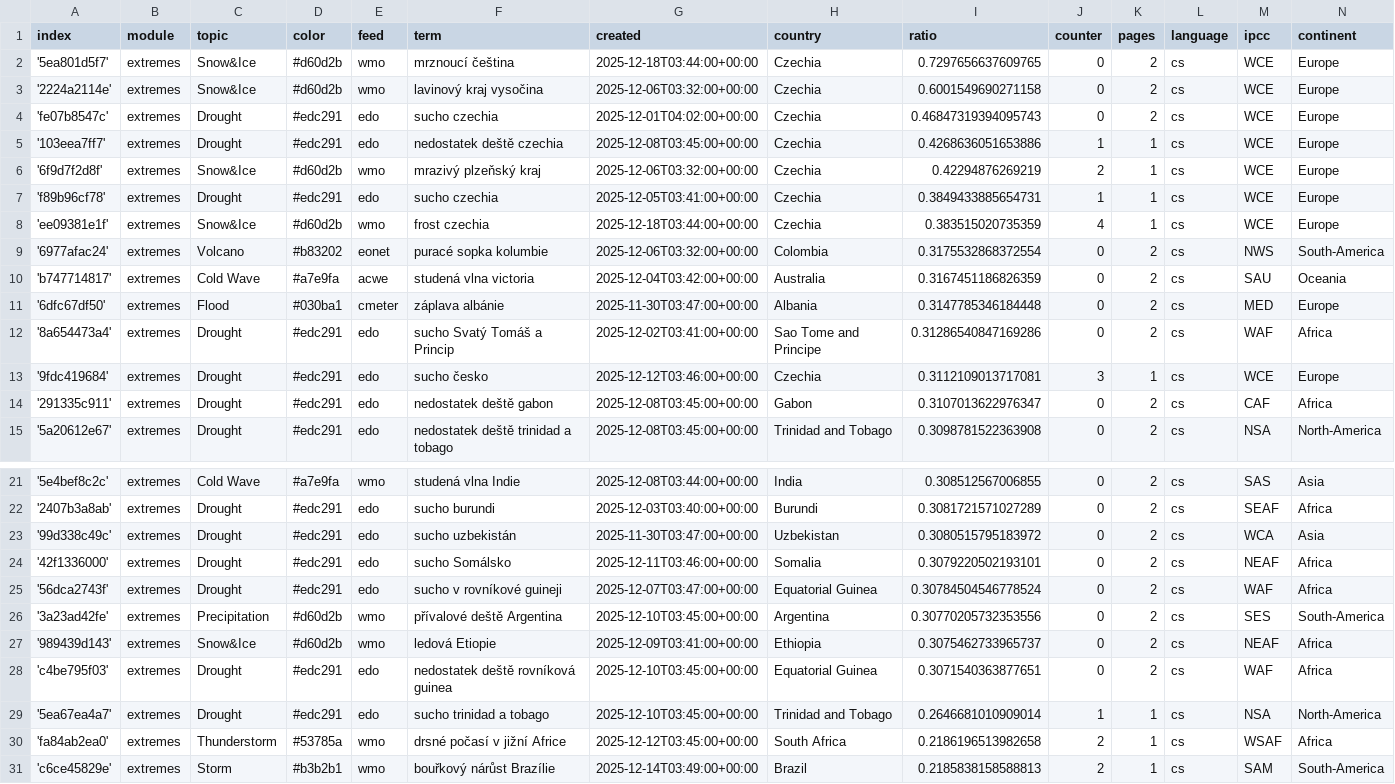
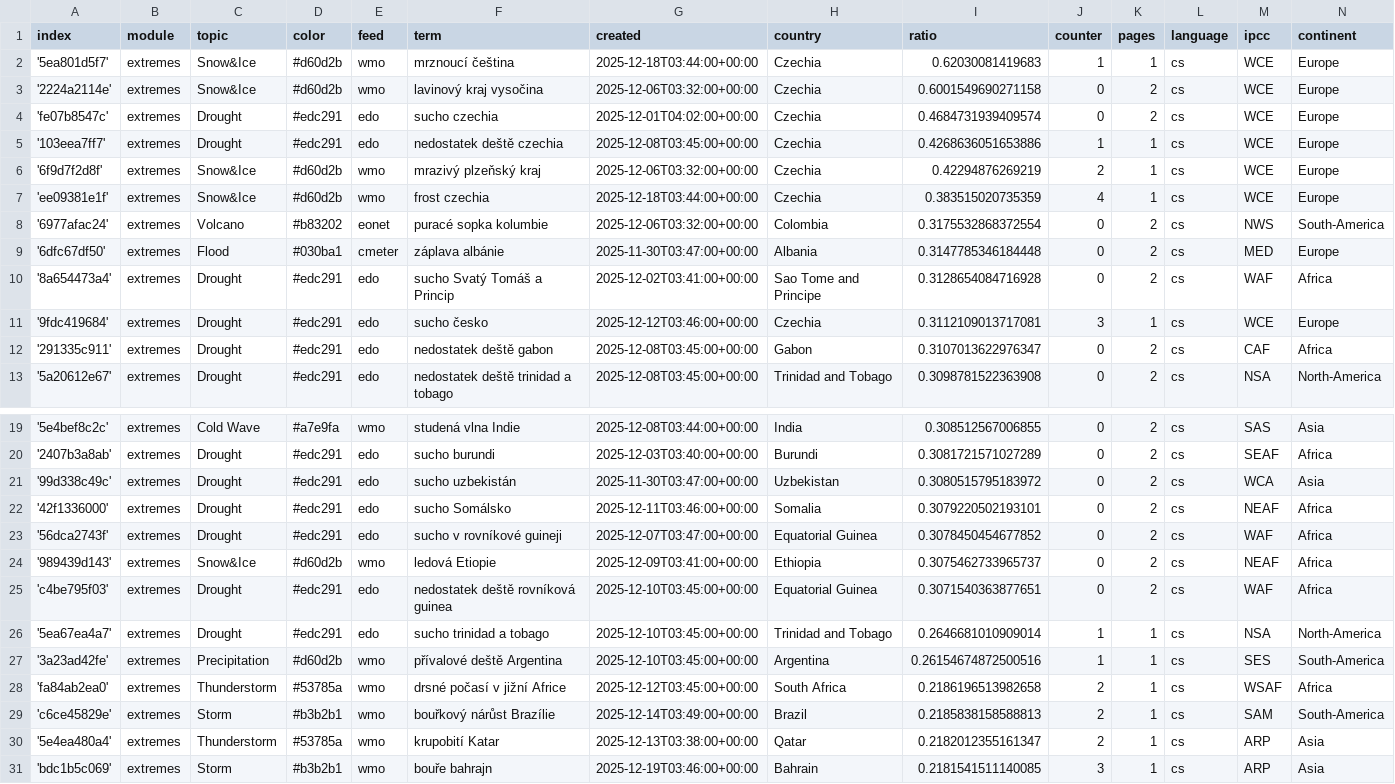
Before and after one commit to Leoniews/czechExtremes, a CSV file: terms.csv, drawn as a sheet; only a part is shown, gaps mark what is left out; the shorter side is filled out with more unchanged rows.

Commit message:
Commit from GitHub Actions (harvest:0.0)

```diff
--- a/terms.csv
+++ b/terms.csv
@@ -1,13 +1,11 @@
 index,module,topic,color,feed,term,created,country,ratio,counter,pages,language,ipcc,continent
-'5ea801d5f7',extremes,Snow&Ice,#d60d2b,wmo,mrznoucí čeština,2025-12-18T03:44:00+00:00,Czechia,0.7297656637609765,0,2,cs,WCE,Europe
+'5ea801d5f7',extremes,Snow&Ice,#d60d2b,wmo,mrznoucí čeština,2025-12-18T03:44:00+00:00,Czechia,0.62030081419683,1,1,cs,WCE,Europe
 '2224a2114e',extremes,Snow&Ice,#d60d2b,wmo,lavinový kraj vysočina,2025-12-06T03:32:00+00:00,Czechia,0.6001549690271158,0,2,cs,WCE,Europe
-'fe07b8547c',extremes,Drought,#edc291,edo,sucho czechia,2025-12-01T04:02:00+00:00,Czechia,0.46847319394095743,0,2,cs,WCE,Europe
+'fe07b8547c',extremes,Drought,#edc291,edo,sucho czechia,2025-12-01T04:02:00+00:00,Czechia,0.4684731939409574,0,2,cs,WCE,Europe
 '103eea7ff7',extremes,Drought,#edc291,edo,nedostatek deště czechia,2025-12-08T03:45:00+00:00,Czechia,0.4268636051653886,1,1,cs,WCE,Europe
 '6f9d7f2d8f',extremes,Snow&Ice,#d60d2b,wmo,mrazivý plzeňský kraj,2025-12-06T03:32:00+00:00,Czechia,0.42294876269219,2,1,cs,WCE,Europe
-'f89b96cf78',extremes,Drought,#edc291,edo,sucho czechia,2025-12-05T03:41:00+00:00,Czechia,0.3849433885654731,1,1,cs,WCE,Europe
 'ee09381e1f',extremes,Snow&Ice,#d60d2b,wmo,frost czechia,2025-12-18T03:44:00+00:00,Czechia,0.383515020735359,4,1,cs,WCE,Europe
 '6977afac24',extremes,Volcano,#b83202,eonet,puracé sopka kolumbie,2025-12-06T03:32:00+00:00,Colombia,0.3175532868372554,0,2,cs,NWS,South-America
-'b747714817',extremes,Cold Wave,#a7e9fa,acwe,studená vlna victoria,2025-12-04T03:42:00+00:00,Australia,0.3167451186826359,0,2,cs,SAU,Oceania
 '6dfc67df50',extremes,Flood,#030ba1,cmeter,záplava albánie,2025-11-30T03:47:00+00:00,Albania,0.3147785346184448,0,2,cs,MED,Europe
-'8a654473a4',extremes,Drought,#edc291,edo,sucho Svatý Tomáš a Princip,2025-12-02T03:41:00+00:00,Sao Tome and Principe,0.31286540847169286,0,2,cs,WAF,Africa
+'8a654473a4',extremes,Drought,#edc291,edo,sucho Svatý Tomáš a Princip,2025-12-02T03:41:00+00:00,Sao Tome and Principe,0.3128654084716928,0,2,cs,WAF,Africa
 '9fdc419684',extremes,Drought,#edc291,edo,sucho česko,2025-12-12T03:46:00+00:00,Czechia,0.3112109013717081,3,1,cs,WCE,Europe
@@ -24,4 +22,3 @@ index,module,topic,color,feed,term,created,country,ratio,counter,pages,language,
 '42f1336000',extremes,Drought,#edc291,edo,sucho Somálsko,2025-12-11T03:46:00+00:00,Somalia,0.3079220502193101,0,2,cs,NEAF,Africa
-'56dca2743f',extremes,Drought,#edc291,edo,sucho v rovníkové guineji,2025-12-07T03:47:00+00:00,Equatorial Guinea,0.30784504546778524,0,2,cs,WAF,Africa
-'3a23ad42fe',extremes,Precipitation,#d60d2b,wmo,přívalové deště Argentina,2025-12-10T03:45:00+00:00,Argentina,0.30770205732353556,0,2,cs,SES,South-America
+'56dca2743f',extremes,Drought,#edc291,edo,sucho v rovníkové guineji,2025-12-07T03:47:00+00:00,Equatorial Guinea,0.3078450454677852,0,2,cs,WAF,Africa
 '989439d143',extremes,Snow&Ice,#d60d2b,wmo,ledová Etiopie,2025-12-09T03:41:00+00:00,Ethiopia,0.3075462733965737,0,2,cs,NEAF,Africa
@@ -29,2 +26,3 @@ index,module,topic,color,feed,term,created,country,ratio,counter,pages,language,
 '5ea67ea4a7',extremes,Drought,#edc291,edo,sucho trinidad a tobago,2025-12-10T03:45:00+00:00,Trinidad and Tobago,0.2646681010909014,1,1,cs,NSA,North-America
+'3a23ad42fe',extremes,Precipitation,#d60d2b,wmo,přívalové deště Argentina,2025-12-10T03:45:00+00:00,Argentina,0.26154674872500516,1,1,cs,SES,South-America
 'fa84ab2ea0',extremes,Thunderstorm,#53785a,wmo,drsné počasí v jižní Africe,2025-12-12T03:45:00+00:00,South Africa,0.2186196513982658,2,1,cs,WSAF,Africa
```
